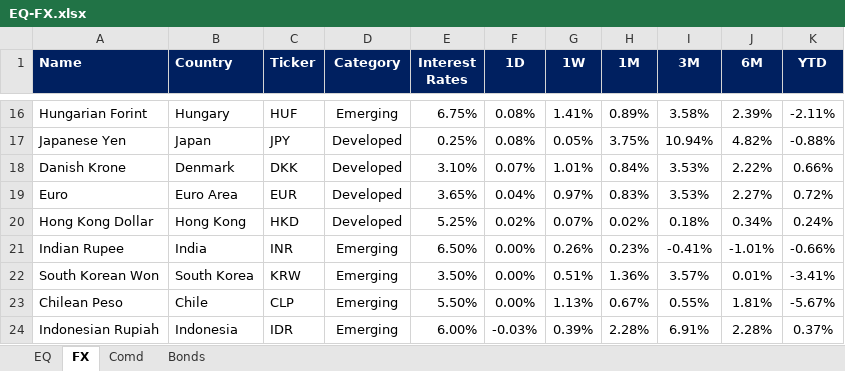
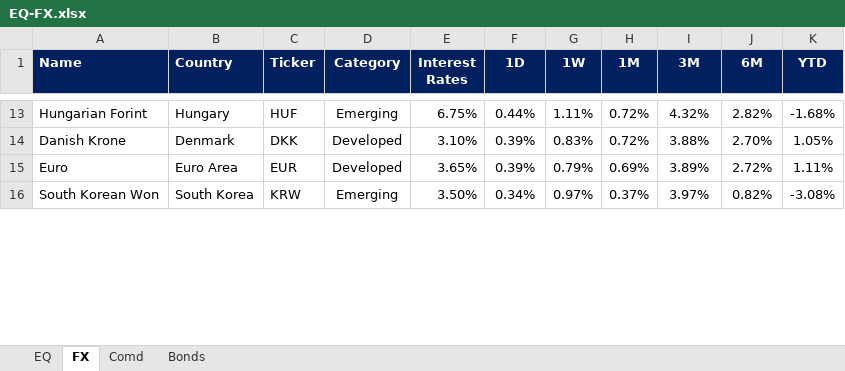
Before and after one commit to firstglobal123/fg-app, an Excel workbook: EQ-FX.xlsx, sheet FX, drawn as a sheet; only a part is shown, gaps mark what is left out; values as stored, in another font and other column widths than the file's, no borders; conditional formats not drawn; removed rows and columns are numbered as before the commit, all else as after; the diff covers the shown part only; the diff names each change by its address in the sheet, - before the commit and + after, or states it on an @@ line.

```diff
--- a/EQ-FX.xlsx (sheet FX)
+++ b/EQ-FX.xlsx (sheet FX)
-F13 (1D): 0.08%
+F13 (1D): 0.44%
-G13 (1W): 1.41%
+G13 (1W): 1.11%
-H13 (1M): 0.89%
+H13 (1M): 0.72%
-I13 (3M): 3.58%
+I13 (3M): 4.32%
-J13 (6M): 2.39%
+J13 (6M): 2.82%
-K13 (YTD): -2.11%
+K13 (YTD): -1.68%
-row 17: Japanese Yen | Japan | JPY | Developed | 0.25% | 0.08% | 0.05% | 3.75% | 10.94% | 4.82% | -0.88%
-F14 (1D): 0.07%
+F14 (1D): 0.39%
-G14 (1W): 1.01%
+G14 (1W): 0.83%
-H14 (1M): 0.84%
+H14 (1M): 0.72%
-I14 (3M): 3.53%
+I14 (3M): 3.88%
-J14 (6M): 2.22%
+J14 (6M): 2.70%
-K14 (YTD): 0.66%
+K14 (YTD): 1.05%
-F15 (1D): 0.04%
+F15 (1D): 0.39%
-G15 (1W): 0.97%
+G15 (1W): 0.79%
-H15 (1M): 0.83%
+H15 (1M): 0.69%
-I15 (3M): 3.53%
+I15 (3M): 3.89%
-J15 (6M): 2.27%
+J15 (6M): 2.72%
-K15 (YTD): 0.72%
+K15 (YTD): 1.11%
-row 20: Hong Kong Dollar | Hong Kong | HKD | Developed | 5.25% | 0.02% | 0.07% | 0.02% | 0.18% | 0.34% | 0.24%
-row 21: Indian Rupee | India | INR | Emerging | 6.50% | 0.00% | 0.26% | 0.23% | -0.41% | -1.01% | -0.66%
-F16 (1D): 0.00%
+F16 (1D): 0.34%
-G16 (1W): 0.51%
+G16 (1W): 0.97%
-H16 (1M): 1.36%
+H16 (1M): 0.37%
-I16 (3M): 3.57%
+I16 (3M): 3.97%
-J16 (6M): 0.01%
+J16 (6M): 0.82%
-K16 (YTD): -3.41%
+K16 (YTD): -3.08%
-row 23: Chilean Peso | Chile | CLP | Emerging | 5.50% | 0.00% | 1.13% | 0.67% | 0.55% | 1.81% | -5.67%
-row 24: Indonesian Rupiah | Indonesia | IDR | Emerging | 6.00% | -0.03% | 0.39% | 2.28% | 6.91% | 2.28% | 0.37%
```
Also changed, not shown: 20 added rows, 15 removed rows and 28 edited cells elsewhere in this sheet, sheet EQ, sheet Comd, sheet Bonds, formulas that keep their value, GEQETF_N.xlsx, GFI_N.xlsx, 2 other files.
